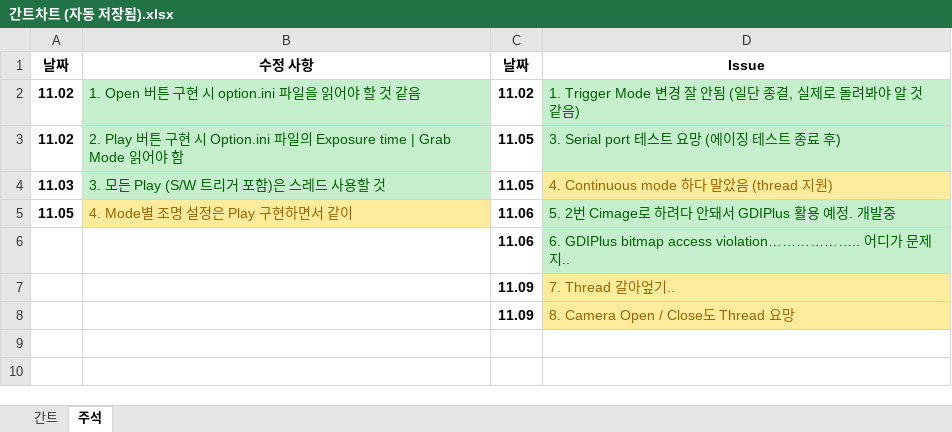
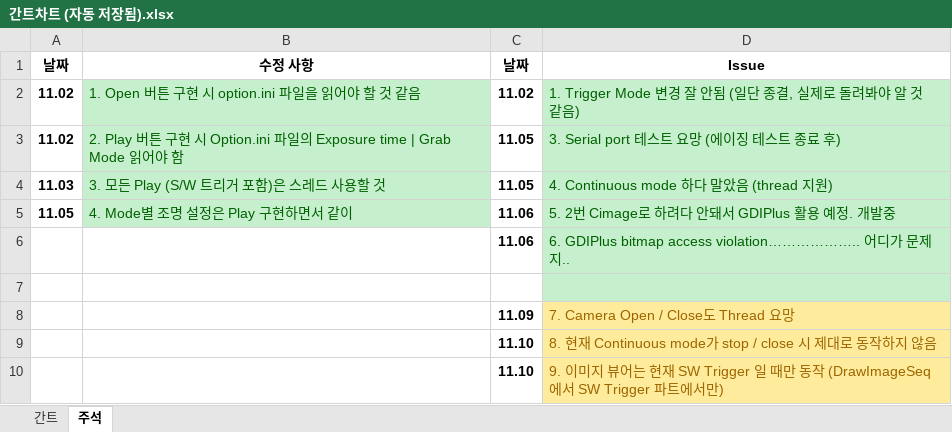
Before and after one commit to HKJang95/small_studio, an Excel workbook: 간트차트 (자동 저장됨).xlsx, sheet 주석, drawn as a sheet; values as stored, in another font and other column widths than the file's, no borders; the diff names each change by its address in the sheet, - before the commit and + after, or states it on an @@ line.

```diff
--- a/간트차트 (자동 저장됨).xlsx (sheet 주석)
+++ b/간트차트 (자동 저장됨).xlsx (sheet 주석)
@@ D4 fill: #FFEB9C → #C6EFCE, text colour: #9C6500 → #006100 @@
@@ B5 fill: #FFEB9C → #C6EFCE, text colour: #9C6500 → #006100 @@
-row 7:  |  | 11.09 | 7. Thread 갈아엎기..
+row 7: (empty)
-D7 fill: #FFEB9C
+D7 fill: #C6EFCE
-D8: 8. Camera Open / Close도 Thread 요망
+D8: 7. Camera Open / Close도 Thread 요망
+row 9:  |  | 11.10 | 8. 현재 Continuous mode가 stop / close 시 제대로 동작하지 않음
+row 10:  |  | 11.10 | 9. 이미지 뷰어는 현재 SW Trigger 일 때만 동작 (DrawImageSeq에서 SW Trigger 파트에서만)
```
Also changed, not shown: 20 other files.
